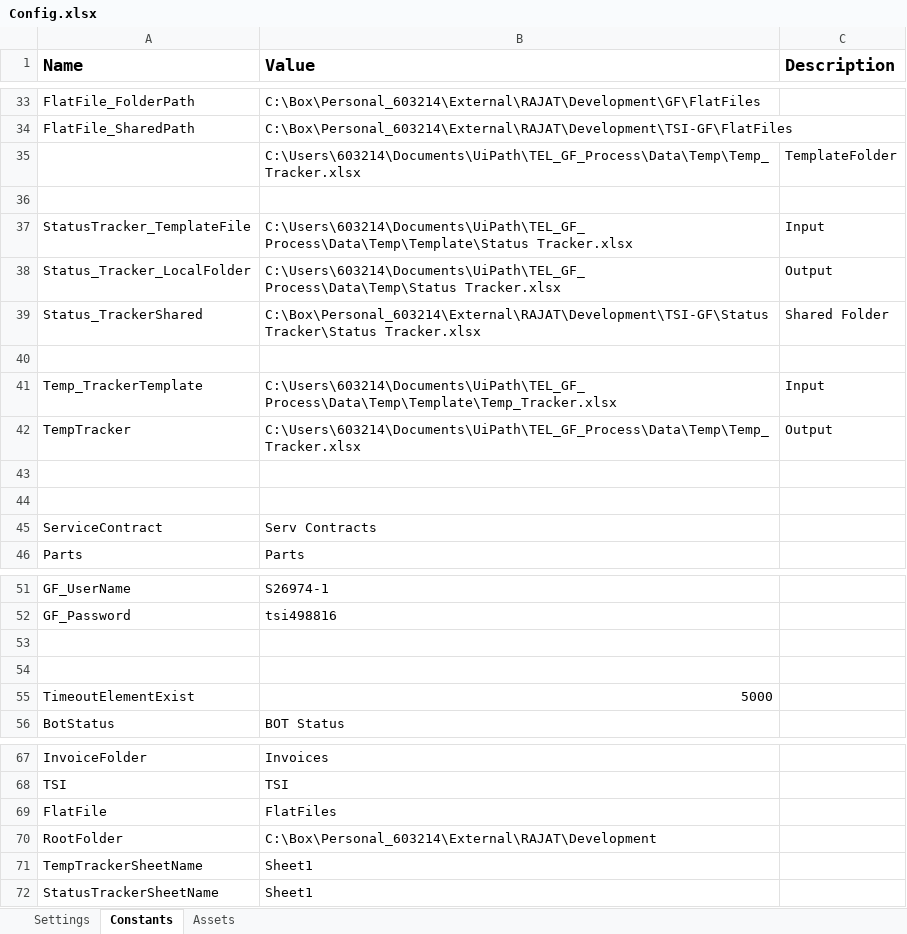
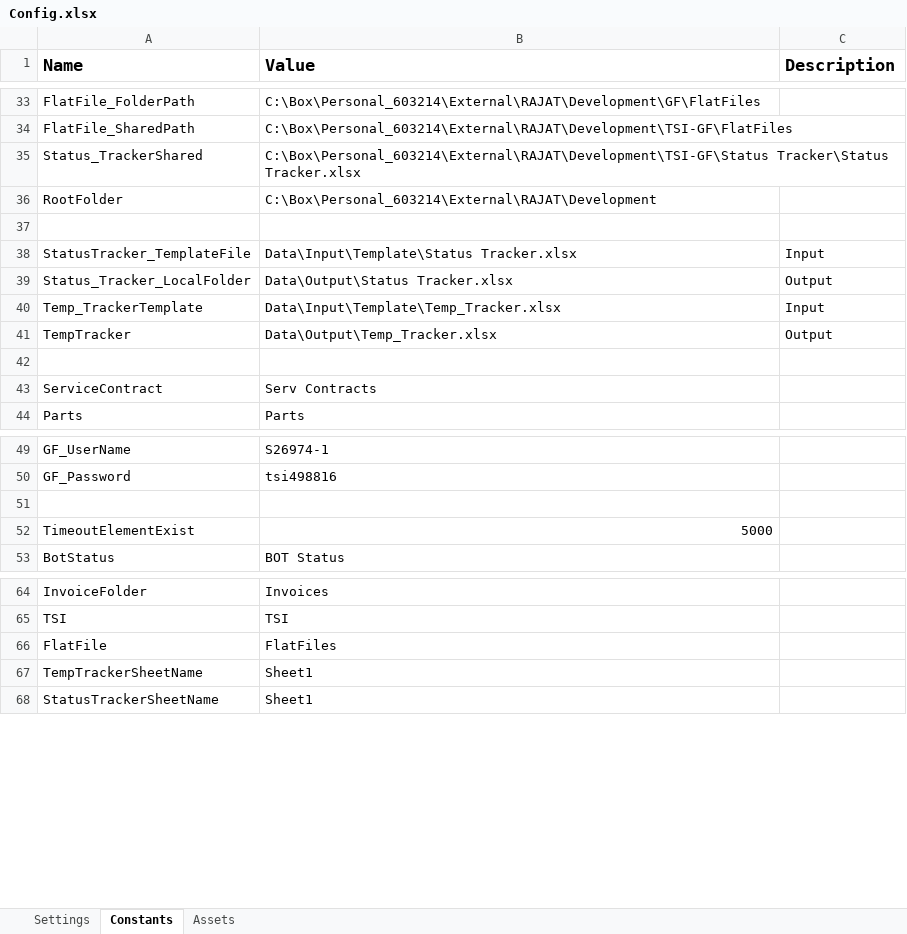
Before and after one commit to FBAP/NEW_GF_Process_BOT2, an Excel workbook: Data/Config.xlsx, sheet Constants, drawn as a sheet; only a part is shown, gaps mark what is left out; values as stored, in another font and other column widths than the file's, no borders; removed rows and columns are numbered as before the commit, all else as after; the diff names each change by its address in the sheet, - before the commit and + after, or states it on an @@ line.

```diff
--- a/Data/Config.xlsx (sheet Constants)
+++ b/Data/Config.xlsx (sheet Constants)
-row 35:  | C:\Users\603214\Documents\UiPath\TEL_GF_Process\Data\Temp\Temp_Tracker.xlsx | TemplateFolder
+row 35: Status_TrackerShared | C:\Box\Personal_603214\External\RAJAT\Development\TSI-GF\Status Tracker\Status Tracker.xlsx
@@ row 70 moved to row 36: RootFolder @@
-B38 (Value): C:\Users\603214\Documents\UiPath\TEL_GF_Process\Data\Temp\Template\Status Tracker.xlsx
+B38 (Value): Data\Input\Template\Status Tracker.xlsx
-B39 (Value): C:\Users\603214\Documents\UiPath\TEL_GF_Process\Data\Temp\Status Tracker.xlsx
+B39 (Value): Data\Output\Status Tracker.xlsx
-row 39: Status_TrackerShared | C:\Box\Personal_603214\External\RAJAT\Development\TSI-GF\Status Tracker\Status Tracker.xlsx | Shared Folder
-row 40: (empty)
-B40 (Value): C:\Users\603214\Documents\UiPath\TEL_GF_Process\Data\Temp\Template\Temp_Tracker.xlsx
+B40 (Value): Data\Input\Template\Temp_Tracker.xlsx
-B41 (Value): C:\Users\603214\Documents\UiPath\TEL_GF_Process\Data\Temp\Temp_Tracker.xlsx
+B41 (Value): Data\Output\Temp_Tracker.xlsx
-row 43: (empty)
-row 53: (empty)
```
Also changed, not shown: Data/Output/Status Tracker.xlsx, 15 other files.
